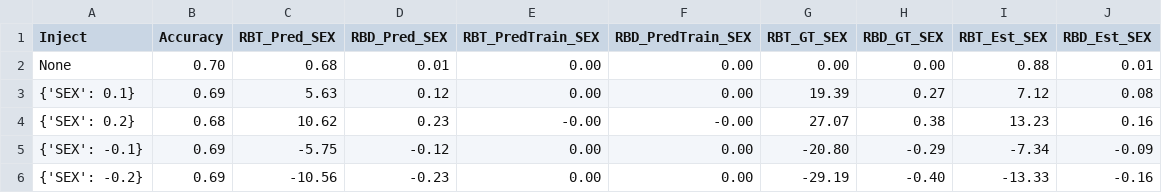
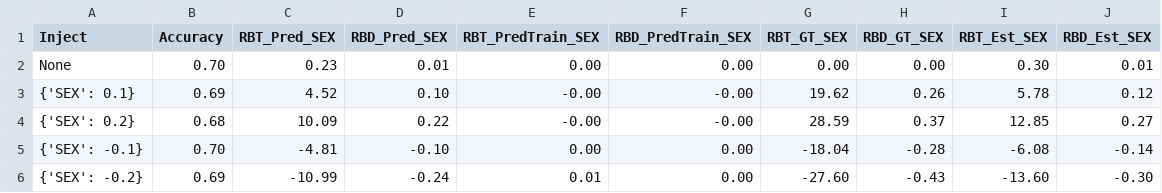
Before and after one commit to hil-se/DecisionErrorFairness, a CSV file: inject_results/default.csv, drawn as a sheet.

```diff
--- a/inject_results/default.csv
+++ b/inject_results/default.csv
@@ -1,6 +1,6 @@
 Inject,Accuracy,RBT_Pred_SEX,RBD_Pred_SEX,RBT_PredTrain_SEX,RBD_PredTrain_SEX,RBT_GT_SEX,RBD_GT_SEX,RBT_Est_SEX,RBD_Est_SEX
-None,0.70,0.68,0.01,0.00,0.00,0.00,0.00,0.88,0.01
-{'SEX': 0.1},0.69,5.63,0.12,0.00,0.00,19.39,0.27,7.12,0.08
-{'SEX': 0.2},0.68,10.62,0.23,-0.00,-0.00,27.07,0.38,13.23,0.16
-{'SEX': -0.1},0.69,-5.75,-0.12,0.00,0.00,-20.80,-0.29,-7.34,-0.09
-{'SEX': -0.2},0.69,-10.56,-0.23,0.00,0.00,-29.19,-0.40,-13.33,-0.16
+None,0.70,0.23,0.01,0.00,0.00,0.00,0.00,0.30,0.01
+{'SEX': 0.1},0.69,4.52,0.10,-0.00,-0.00,19.62,0.26,5.78,0.12
+{'SEX': 0.2},0.68,10.09,0.22,-0.00,-0.00,28.59,0.37,12.85,0.27
+{'SEX': -0.1},0.70,-4.81,-0.10,0.00,0.00,-18.04,-0.28,-6.08,-0.14
+{'SEX': -0.2},0.69,-10.99,-0.24,0.01,0.00,-27.60,-0.43,-13.60,-0.30
```
Also changed, not shown: inject_results/compas.csv, inject_results/german.csv, 9 other files.
